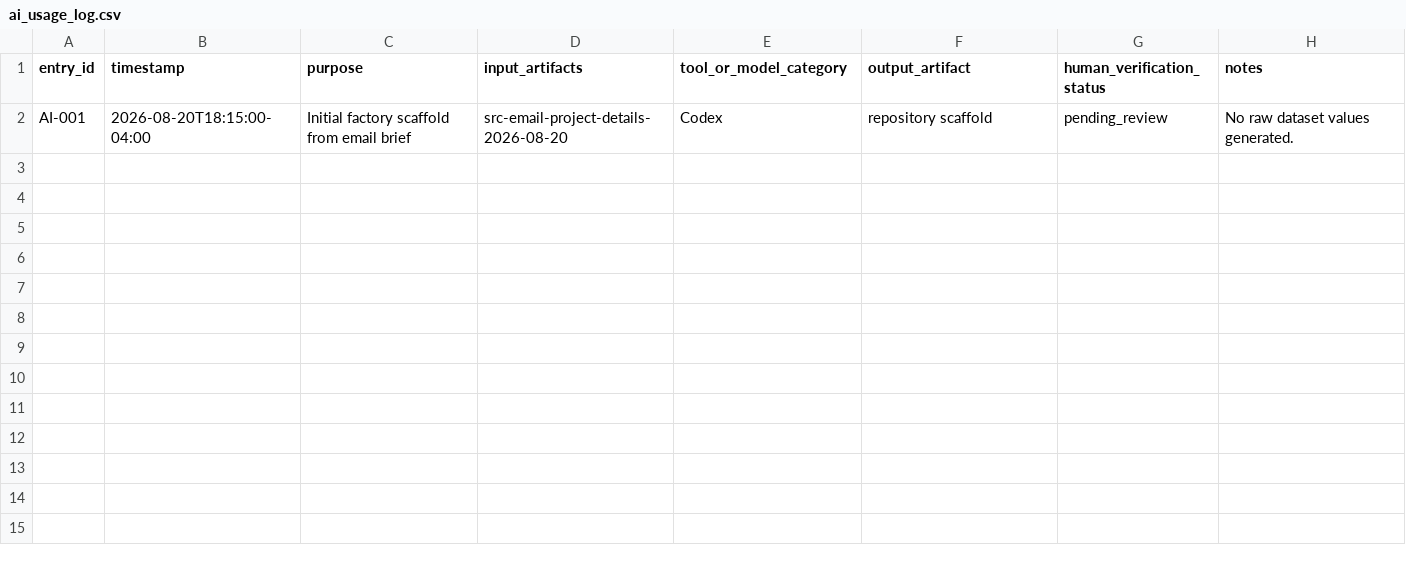
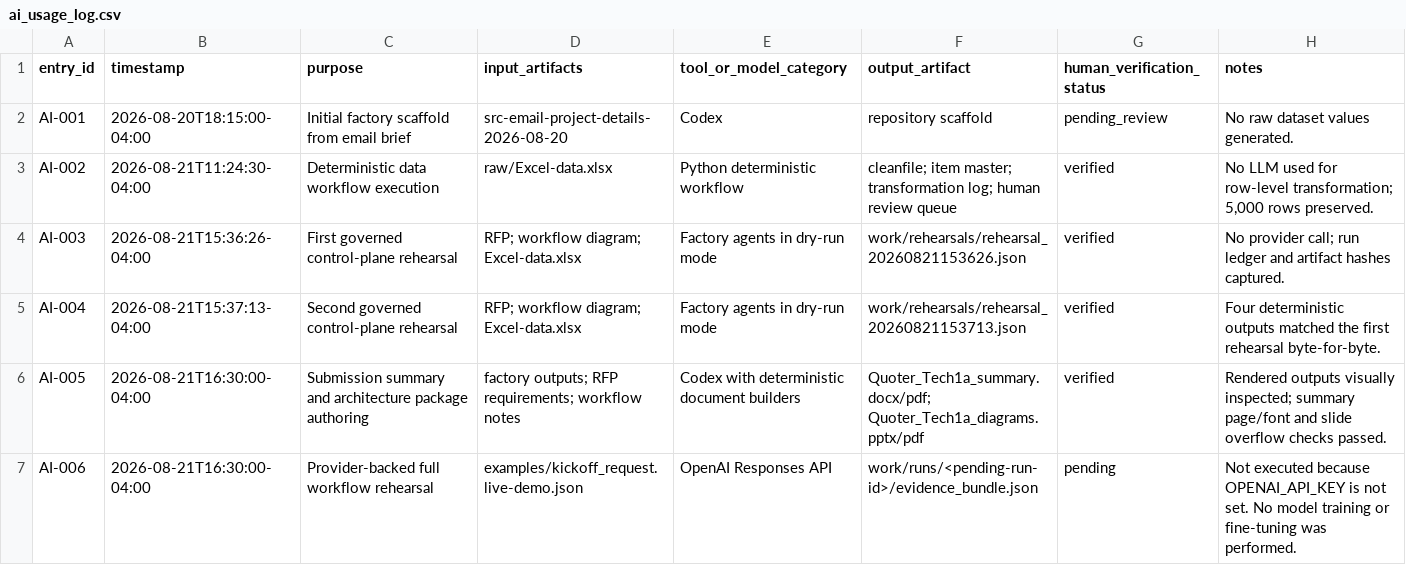
Before and after one commit to theharishviswa/dr-factory-v0, a CSV file: work/ai_usage_log.csv, drawn as a sheet; the diff names each change by its address in the sheet, - before the commit and + after, or states it on an @@ line.

Commit message:
demo ready

```diff
--- a/work/ai_usage_log.csv
+++ b/work/ai_usage_log.csv
+row 3: AI-002 | 2026-08-21T11:24:30-04:00 | Deterministic data workflow execution | raw/Excel-data.xlsx | Python deterministic workflow | cleanfile; item master; transformation log; human review queue | verified | No LLM used for row-level transformation; 5,000 rows preserved.
+row 4: AI-003 | 2026-08-21T15:36:26-04:00 | First governed control-plane rehearsal | RFP; workflow diagram; Excel-data.xlsx | Factory agents in dry-run mode | work/rehearsals/rehearsal_20260821153626.json | verified | No provider call; run ledger and artifact hashes captured.
+row 5: AI-004 | 2026-08-21T15:37:13-04:00 | Second governed control-plane rehearsal | RFP; workflow diagram; Excel-data.xlsx | Factory agents in dry-run mode | work/rehearsals/rehearsal_20260821153713.json | verified | Four deterministic outputs matched the first rehearsal byte-for-byte.
+row 6: AI-005 | 2026-08-21T16:30:00-04:00 | Submission summary and architecture package authoring | factory outputs; RFP requirements; workflow notes | Codex with deterministic document builders | Quoter_Tech1a_summary.docx/pdf; Quoter_Tech1a_diagrams.pptx/pdf | verified | Rendered outputs visually inspected; summary page/font and slide overflow checks passed.
+row 7: AI-006 | 2026-08-21T16:30:00-04:00 | Provider-backed full workflow rehearsal | examples/kickoff_request.live-demo.json | OpenAI Responses API | work/runs/<pending-run-id>/evidence_bundle.json | pending | Not executed because OPENAI_API_KEY is not set. No model training or fine-tuning was performed.
```
Also changed, not shown: 33 other files.
